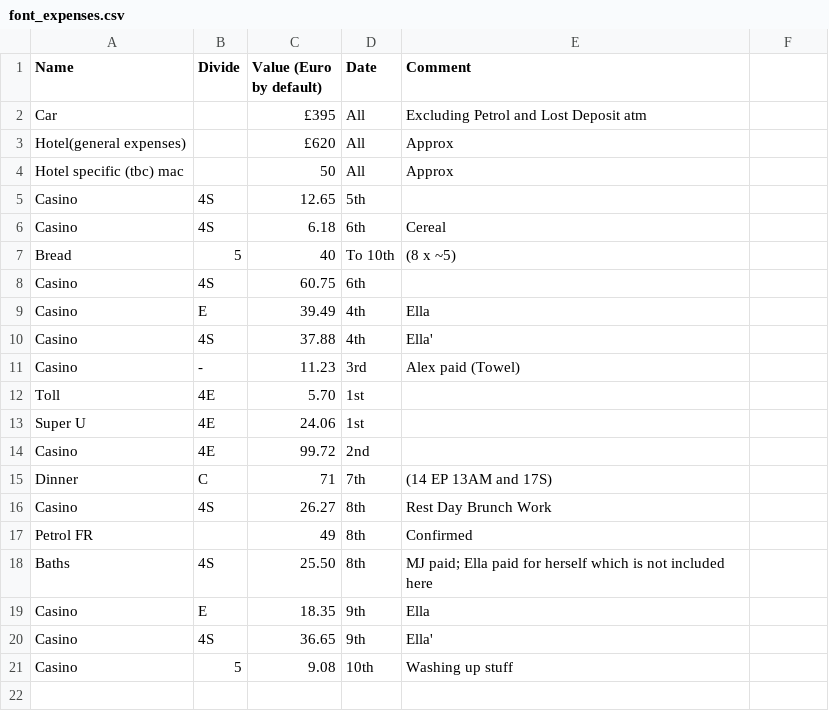
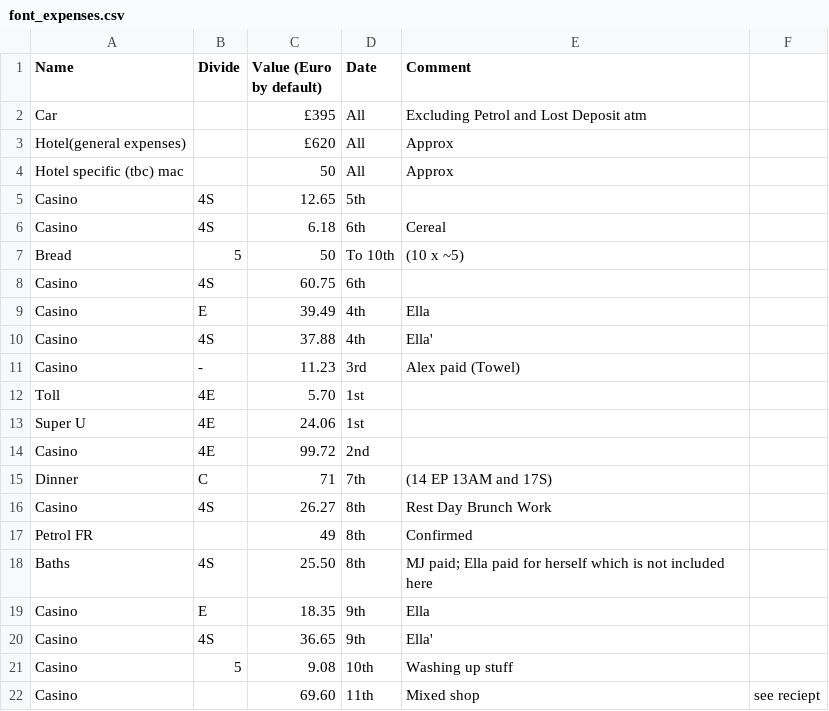
Before and after one commit to phillipcrout/misc, a CSV file: font_expenses.csv, drawn as a sheet.

Commit message:
to 12/09

```diff
--- a/font_expenses.csv
+++ b/font_expenses.csv
@@ -6,3 +6,3 @@ Casino,4S,12.65,5th,
 Casino,4S,6.18,6th,Cereal
-Bread,5,40,To 10th,(8 x ~5)
+Bread,5,50,To 10th,(10 x ~5)
 Casino,4S,60.75,6th,
@@ -21 +21,2 @@ Casino,4S,36.65,9th,Ella'
 Casino,5,9.08,10th,Washing up stuff
+Casino,,69.60,11th, Mixed shop, see reciept
```
